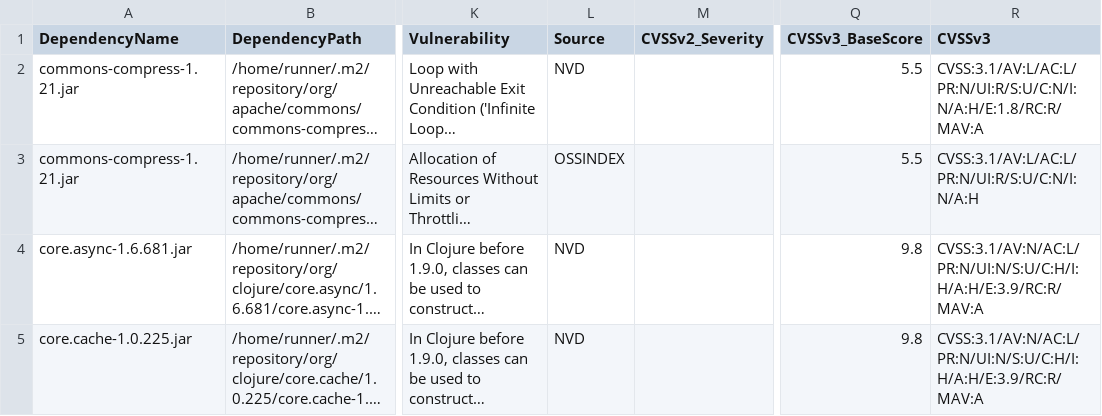
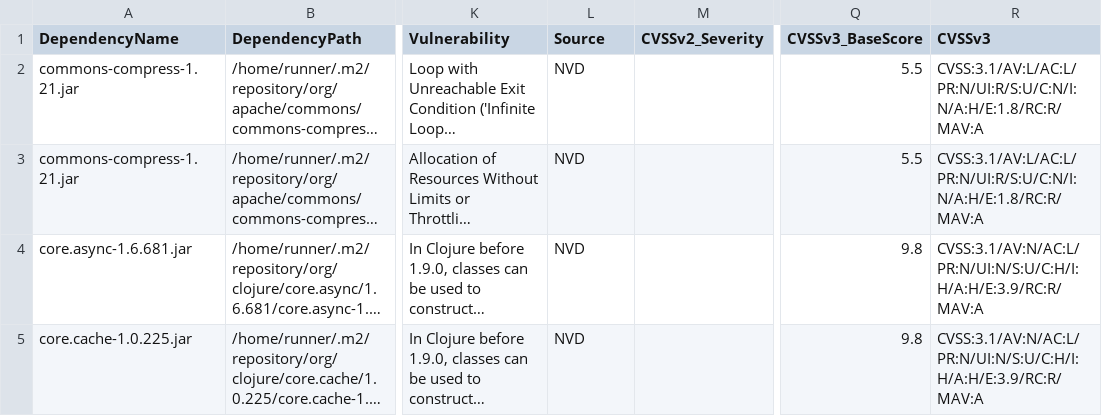
Before and after one commit to piotr-yuxuan/nabab, a CSV file: doc/known-vulnerabilities.csv, drawn as a sheet; only a part is shown, gaps mark what is left out; long unchanged cells end in …; the diff names each change by its address in the sheet, - before the commit and + after, or states it on an @@ line.

Commit message:
Update known vulnerabilities

```diff
--- a/doc/known-vulnerabilities.csv
+++ b/doc/known-vulnerabilities.csv
-L3 (Source): OSSINDEX
+L3 (Source): NVD
-R3 (CVSSv3): CVSS:3.1/AV:L/AC:L/PR:N/UI:R/S:U/C:N/I:N/A:H
+R3 (CVSSv3): CVSS:3.1/AV:L/AC:L/PR:N/UI:R/S:U/C:N/I:N/A:H/E:1.8/RC:R/MAV:A
```
